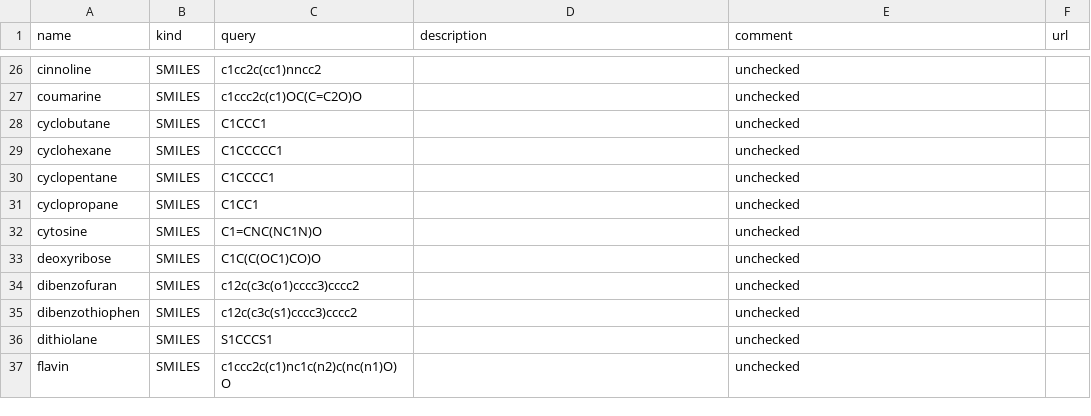
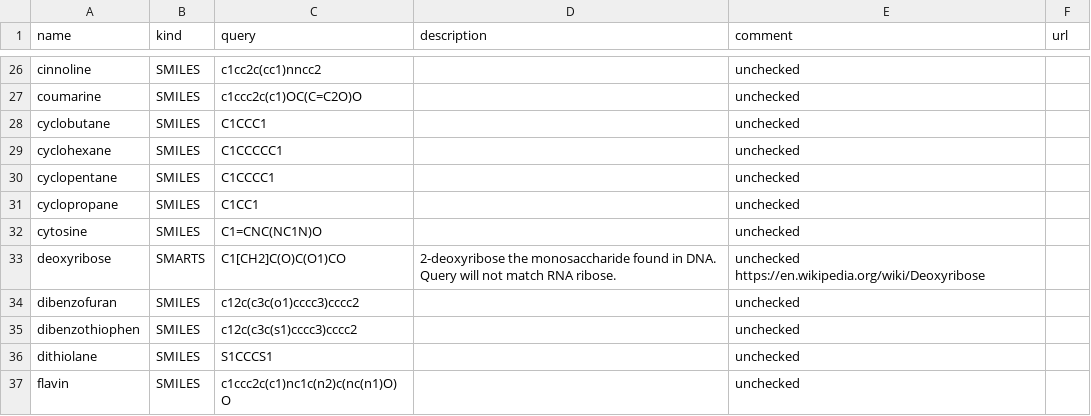
Before and after one commit to PDBeurope/ccdutils, a TSV file: pdbeccdutils/data/fragment_library.tsv, drawn as a sheet; only a part is shown, gaps mark what is left out.

Commit message:
deoxyribose SMARTS query that is not picked up by 'ribose' containing molecules (like ATP or A).  For issue #24 improve fragment searching library

```diff
--- a/pdbeccdutils/data/fragment_library.tsv
+++ b/pdbeccdutils/data/fragment_library.tsv
@@ -32,3 +32,3 @@ cyclopropane	SMILES	C1CC1		unchecked
 cytosine	SMILES	C1=CNC(NC1N)O		unchecked	
-deoxyribose	SMILES	C1C(C(OC1)CO)O		unchecked	
+deoxyribose	SMARTS	C1[CH2]C(O)C(O1)CO	"2-deoxyribose the monosaccharide found in DNA. Query will not match RNA ribose."	unchecked   https://en.wikipedia.org/wiki/Deoxyribose
 dibenzofuran	SMILES	c12c(c3c(o1)cccc3)cccc2		unchecked	
```
